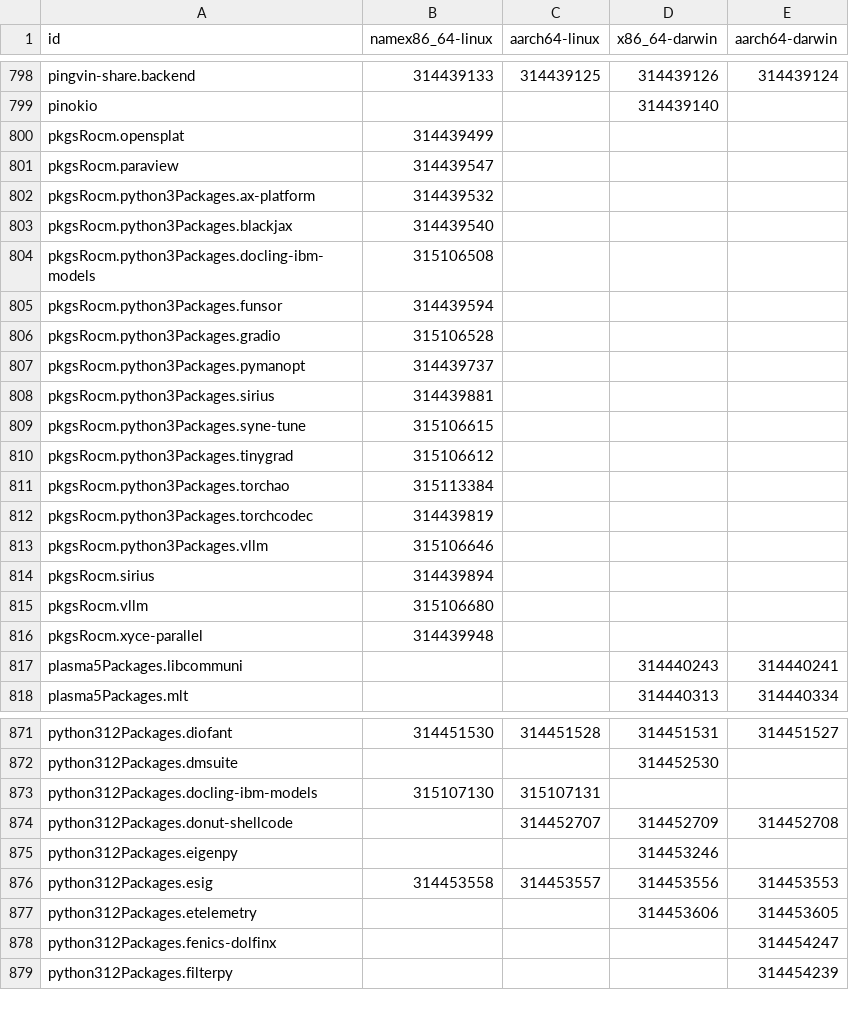
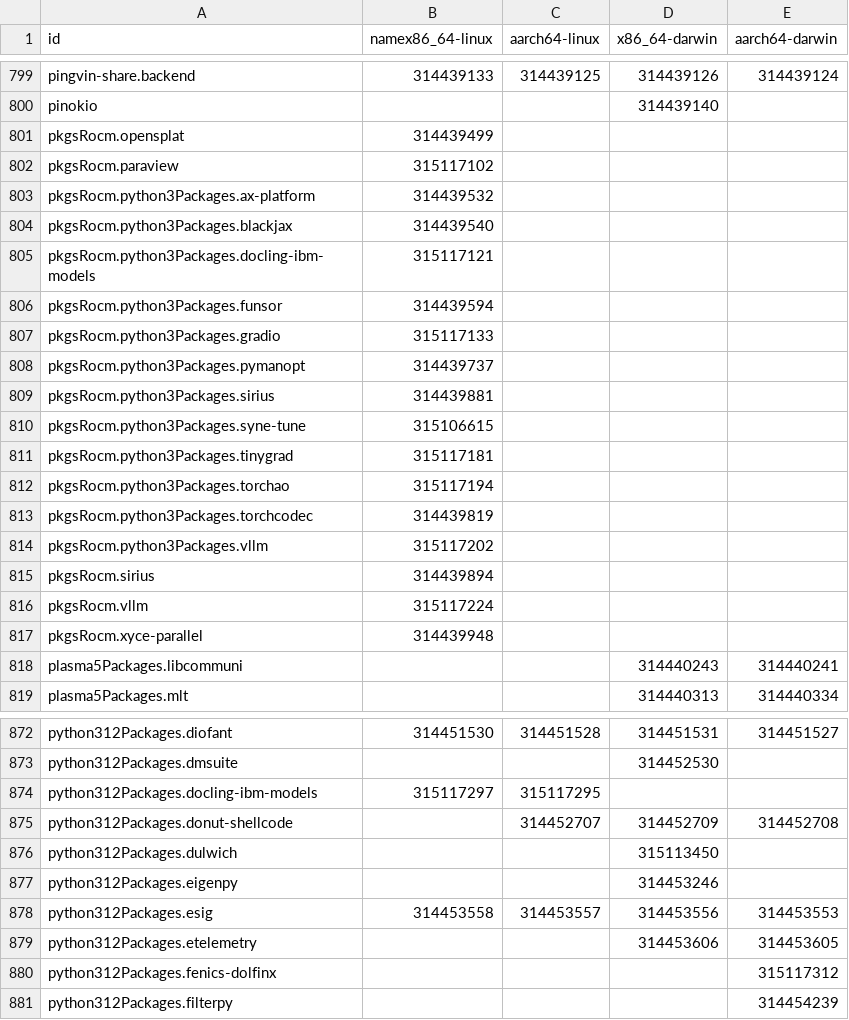
Before and after one commit to Sigmanificient/nixpkgs-failure-notify, a CSV file: results/4-failures-packed.csv, drawn as a sheet; only a part is shown, gaps mark what is left out; the diff covers the shown part only.

```diff
--- a/results/4-failures-packed.csv
+++ b/results/4-failures-packed.csv
@@ -800,8 +801,8 @@ pinokio,,,314439140,
 pkgsRocm.opensplat,314439499,,,
-pkgsRocm.paraview,314439547,,,
+pkgsRocm.paraview,315117102,,,
 pkgsRocm.python3Packages.ax-platform,314439532,,,
 pkgsRocm.python3Packages.blackjax,314439540,,,
-pkgsRocm.python3Packages.docling-ibm-models,315106508,,,
+pkgsRocm.python3Packages.docling-ibm-models,315117121,,,
 pkgsRocm.python3Packages.funsor,314439594,,,
-pkgsRocm.python3Packages.gradio,315106528,,,
+pkgsRocm.python3Packages.gradio,315117133,,,
 pkgsRocm.python3Packages.pymanopt,314439737,,,
@@ -809,8 +810,8 @@ pkgsRocm.python3Packages.sirius,314439881,,,
 pkgsRocm.python3Packages.syne-tune,315106615,,,
-pkgsRocm.python3Packages.tinygrad,315106612,,,
-pkgsRocm.python3Packages.torchao,315113384,,,
+pkgsRocm.python3Packages.tinygrad,315117181,,,
+pkgsRocm.python3Packages.torchao,315117194,,,
 pkgsRocm.python3Packages.torchcodec,314439819,,,
-pkgsRocm.python3Packages.vllm,315106646,,,
+pkgsRocm.python3Packages.vllm,315117202,,,
 pkgsRocm.sirius,314439894,,,
-pkgsRocm.vllm,315106680,,,
+pkgsRocm.vllm,315117224,,,
 pkgsRocm.xyce-parallel,314439948,,,
@@ -872,4 +873,5 @@ python312Packages.diofant,314451530,314451528,314451531,314451527
 python312Packages.dmsuite,,,314452530,
-python312Packages.docling-ibm-models,315107130,315107131,,
+python312Packages.docling-ibm-models,315117297,315117295,,
 python312Packages.donut-shellcode,,314452707,314452709,314452708
+python312Packages.dulwich,,,315113450,
 python312Packages.eigenpy,,,314453246,
@@ -877,3 +879,3 @@ python312Packages.esig,314453558,314453557,314453556,314453553
 python312Packages.etelemetry,,,314453606,314453605
-python312Packages.fenics-dolfinx,,,,314454247
+python312Packages.fenics-dolfinx,,,,315117312
 python312Packages.filterpy,,,,314454239
```
Also changed, not shown: 10 added rows, 3 removed rows and 33 edited cells elsewhere in this file, results/2-failures.csv, results/3-failures-aarch64-darwin.csv, 4 other files.
